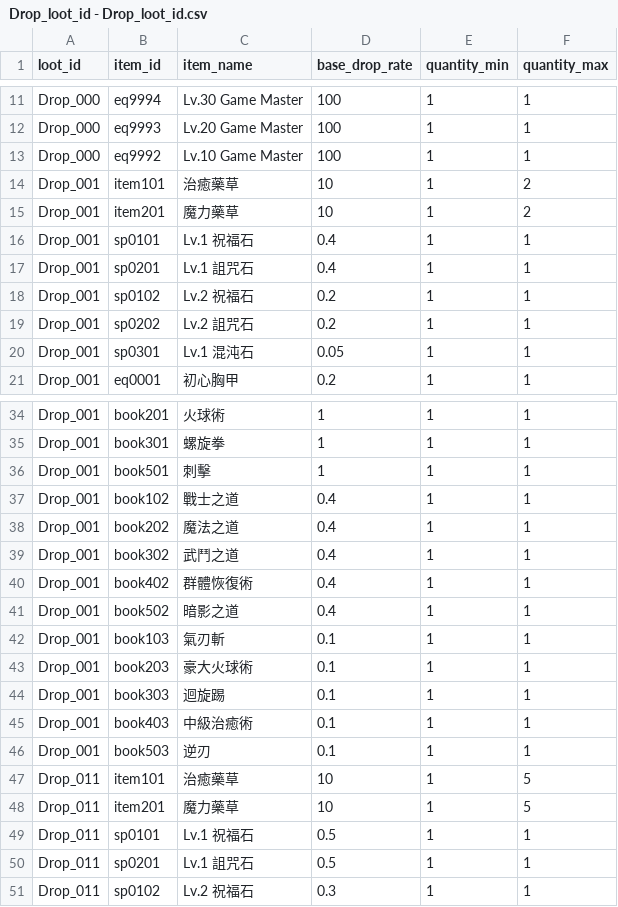
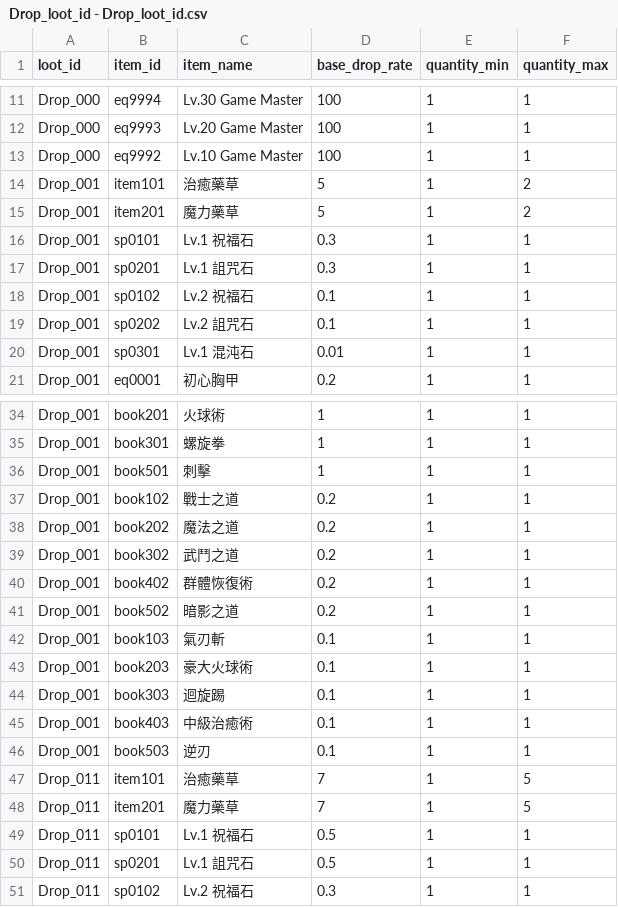
Before and after one commit to longagoseason/Dream-Crafter, a CSV file: source/Drop_loot_id - Drop_loot_id.csv, drawn as a sheet; only a part is shown, gaps mark what is left out.

```diff
--- a/source/Drop_loot_id - Drop_loot_id.csv
+++ b/source/Drop_loot_id - Drop_loot_id.csv
@@ -13,9 +13,9 @@ Drop_000,eq9993,Lv.20 Game Master,100,1,1
 Drop_000,eq9992,Lv.10 Game Master,100,1,1
-Drop_001,item101,治癒藥草,10,1,2
-Drop_001,item201,魔力藥草,10,1,2
-Drop_001,sp0101,Lv.1 祝福石,0.4,1,1
-Drop_001,sp0201,Lv.1 詛咒石,0.4,1,1
-Drop_001,sp0102,Lv.2 祝福石,0.2,1,1
-Drop_001,sp0202,Lv.2 詛咒石,0.2,1,1
-Drop_001,sp0301,Lv.1 混沌石,0.05,1,1
+Drop_001,item101,治癒藥草,5,1,2
+Drop_001,item201,魔力藥草,5,1,2
+Drop_001,sp0101,Lv.1 祝福石,0.3,1,1
+Drop_001,sp0201,Lv.1 詛咒石,0.3,1,1
+Drop_001,sp0102,Lv.2 祝福石,0.1,1,1
+Drop_001,sp0202,Lv.2 詛咒石,0.1,1,1
+Drop_001,sp0301,Lv.1 混沌石,0.01,1,1
 Drop_001,eq0001,初心胸甲,0.2,1,1
@@ -36,7 +36,7 @@ Drop_001,book301,螺旋拳,1,1,1
 Drop_001,book501,刺擊,1,1,1
-Drop_001,book102,戰士之道,0.4,1,1
-Drop_001,book202,魔法之道,0.4,1,1
-Drop_001,book302,武鬥之道,0.4,1,1
-Drop_001,book402,群體恢復術,0.4,1,1
-Drop_001,book502,暗影之道,0.4,1,1
+Drop_001,book102,戰士之道,0.2,1,1
+Drop_001,book202,魔法之道,0.2,1,1
+Drop_001,book302,武鬥之道,0.2,1,1
+Drop_001,book402,群體恢復術,0.2,1,1
+Drop_001,book502,暗影之道,0.2,1,1
 Drop_001,book103,氣刃斬,0.1,1,1
@@ -46,4 +46,4 @@ Drop_001,book403,中級治癒術,0.1,1,1
 Drop_001,book503,逆刃,0.1,1,1
-Drop_011,item101,治癒藥草,10,1,5
-Drop_011,item201,魔力藥草,10,1,5
+Drop_011,item101,治癒藥草,7,1,5
+Drop_011,item201,魔力藥草,7,1,5
 Drop_011,sp0101,Lv.1 祝福石,0.5,1,1
```
Also changed, not shown: source/character_skills - character_skills.csv, source/monsters - monsters.csv, 2 other files.
